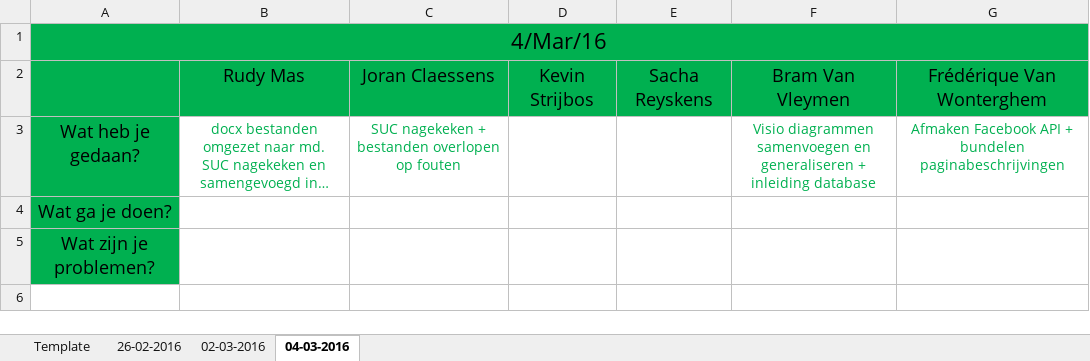
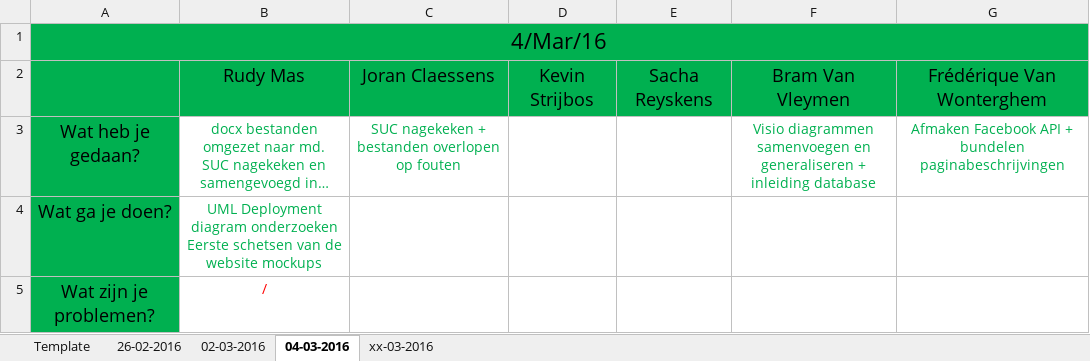
Before and after one commit to pxlit-projects/AppDev05_2016, an Excel workbook: scrum/Dailyscrum.xlsx, sheet 04-03-2016, drawn as a sheet; long unchanged cells end in …; values as stored, in another font and other column widths than the file's, no borders; ↵ is a line break in a cell; the diff names each change by its address in the sheet, - before the commit and + after, or states it on an @@ line.

```diff
--- a/scrum/Dailyscrum.xlsx (sheet 04-03-2016)
+++ b/scrum/Dailyscrum.xlsx (sheet 04-03-2016)
+sheet tab: xx-03-2016
-B4: (empty)
+B4: UML Deployment diagram onderzoeken ↵ Eerste schetsen van de website mockups
-B5: (empty)
+B5: /
```
